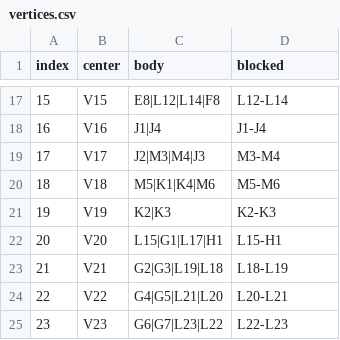
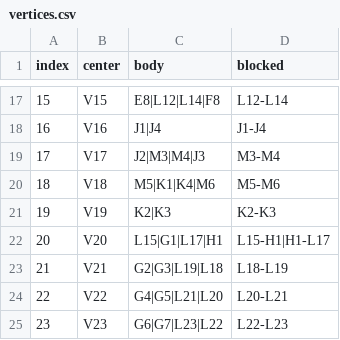
Before and after one commit to daoducminh/pygame_auto, a CSV file: data/vertices.csv, drawn as a sheet; only a part is shown, gaps mark what is left out.

```diff
--- a/data/vertices.csv
+++ b/data/vertices.csv
@@ -21,3 +21,3 @@ index,center,body,blocked
 19,V19,K2|K3,K2-K3
-20,V20,L15|G1|L17|H1,L15-H1
+20,V20,L15|G1|L17|H1,L15-H1|H1-L17
 21,V21,G2|G3|L19|L18,L18-L19
```
Also changed, not shown: data/edges.csv, 9 other files.
